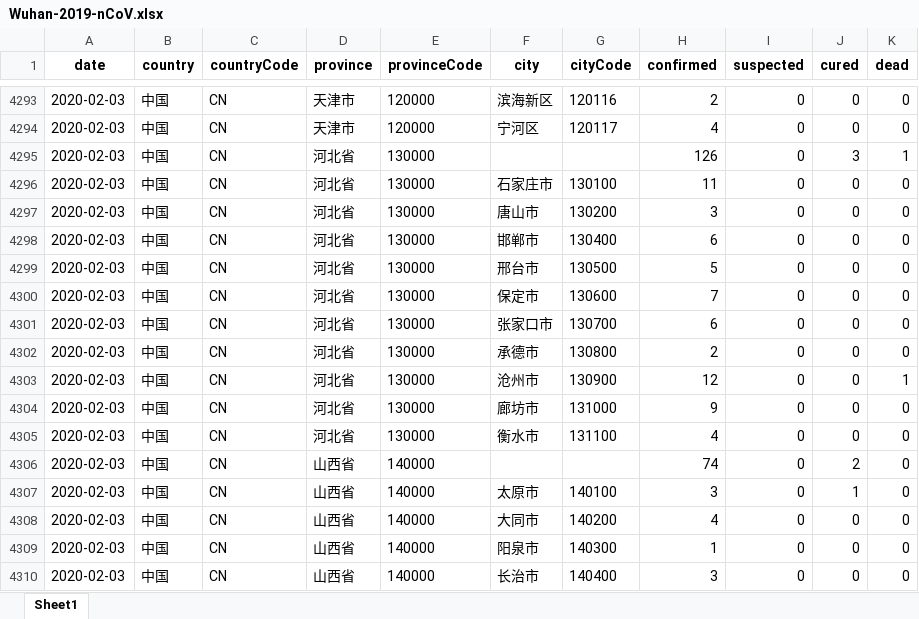
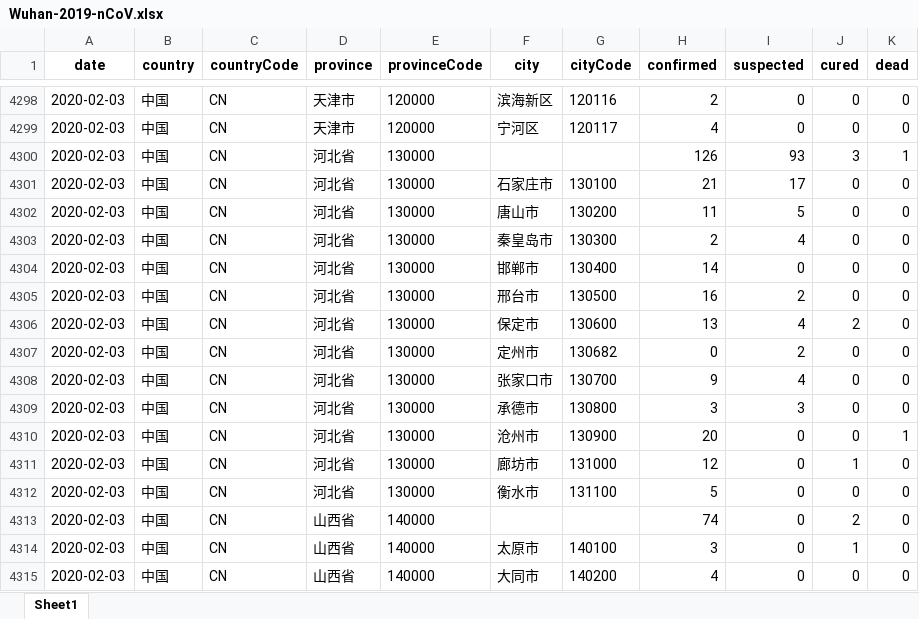
Before and after one commit to canghailan/Wuhan-2019-nCoV, an Excel workbook: Wuhan-2019-nCoV.xlsx, sheet Sheet1, drawn as a sheet; only a part is shown, gaps mark what is left out; the shorter side is filled out with more unchanged rows; values as stored, in another font and other column widths than the file's, no borders; addresses are those after the commit; the diff covers the shown part only; the diff names each change by its address in the sheet, - before the commit and + after, or states it on an @@ line.

```diff
--- a/Wuhan-2019-nCoV.xlsx (sheet Sheet1)
+++ b/Wuhan-2019-nCoV.xlsx (sheet Sheet1)
-I4300 (suspected): 0
+I4300 (suspected): 93
-H4301 (confirmed): 11
+H4301 (confirmed): 21
-I4301 (suspected): 0
+I4301 (suspected): 17
-H4302 (confirmed): 3
+H4302 (confirmed): 11
-I4302 (suspected): 0
+I4302 (suspected): 5
+row 4303: 2020-02-03 | 中国 | CN | 河北省 | 130000 | 秦皇岛市 | 130300 | 2 | 4 | 0 | 0
-H4304 (confirmed): 6
+H4304 (confirmed): 14
-H4305 (confirmed): 5
+H4305 (confirmed): 16
-I4305 (suspected): 0
+I4305 (suspected): 2
-H4306 (confirmed): 7
+H4306 (confirmed): 13
-I4306 (suspected): 0
+I4306 (suspected): 4
-J4306 (cured): 0
+J4306 (cured): 2
+row 4307: 2020-02-03 | 中国 | CN | 河北省 | 130000 | 定州市 | 130682 | 0 | 2 | 0 | 0
-H4308 (confirmed): 6
+H4308 (confirmed): 9
-I4308 (suspected): 0
+I4308 (suspected): 4
-H4309 (confirmed): 2
+H4309 (confirmed): 3
-I4309 (suspected): 0
+I4309 (suspected): 3
-H4310 (confirmed): 12
+H4310 (confirmed): 20
-H4311 (confirmed): 9
+H4311 (confirmed): 12
-J4311 (cured): 0
+J4311 (cured): 1
-H4312 (confirmed): 4
+H4312 (confirmed): 5
```
Also changed, not shown: 29 added rows and 52 edited cells elsewhere in this sheet, 14 other files.
